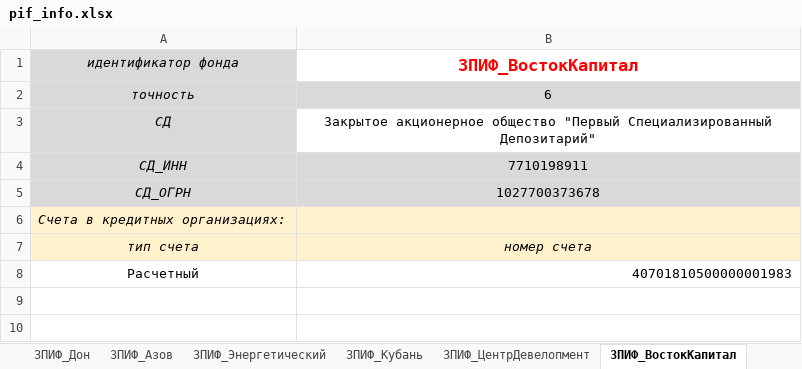
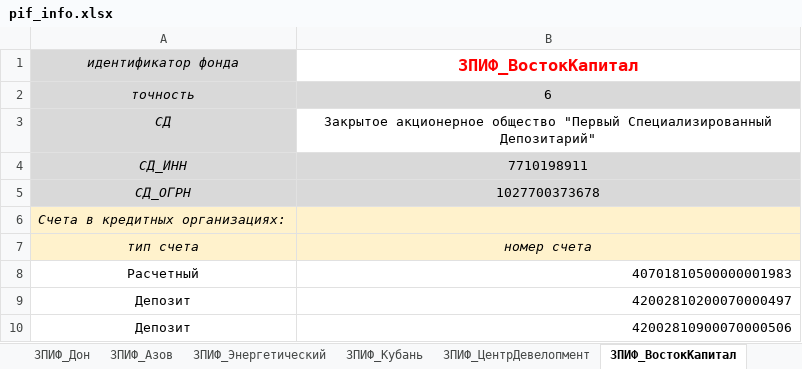
Before and after one commit to znak13/XBRL_SCHA_Prirost, an Excel workbook: Шаблоны/pif_info.xlsx, sheet ЗПИФ_ВостокКапитал, drawn as a sheet; values as stored, in another font and other column widths than the file's, no borders; the diff names each change by its address in the sheet, - before the commit and + after, or states it on an @@ line.

```diff
--- a/Шаблоны/pif_info.xlsx (sheet ЗПИФ_ВостокКапитал)
+++ b/Шаблоны/pif_info.xlsx (sheet ЗПИФ_ВостокКапитал)
+row 9: Депозит | 42002810200070000497
+row 10: Депозит | 42002810900070000506
```
Also changed, not shown: sheet ЗПИФ_КонтрактИнвест, sheet ЗПИФ_ЦентрДевелопмент, 9 other files.
